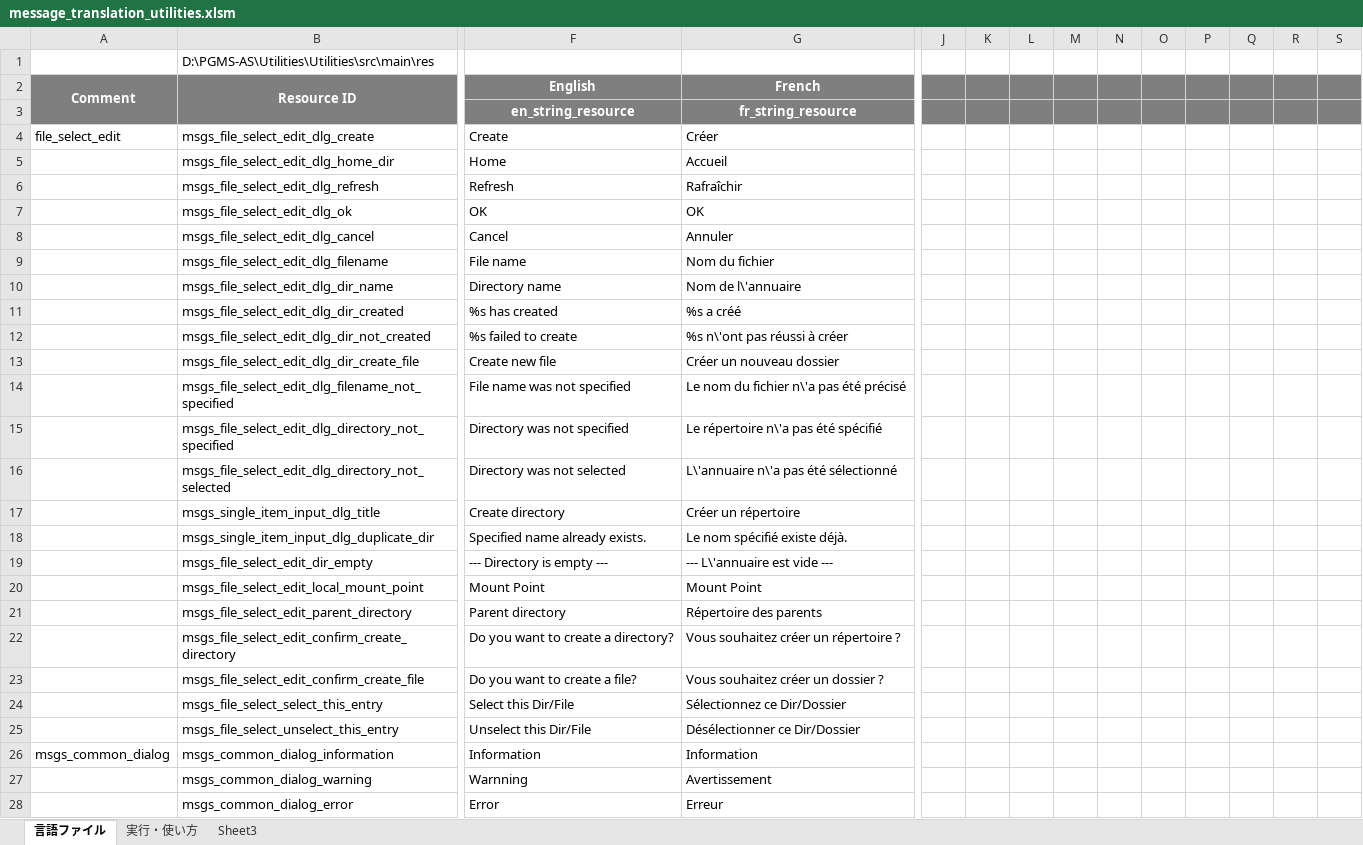
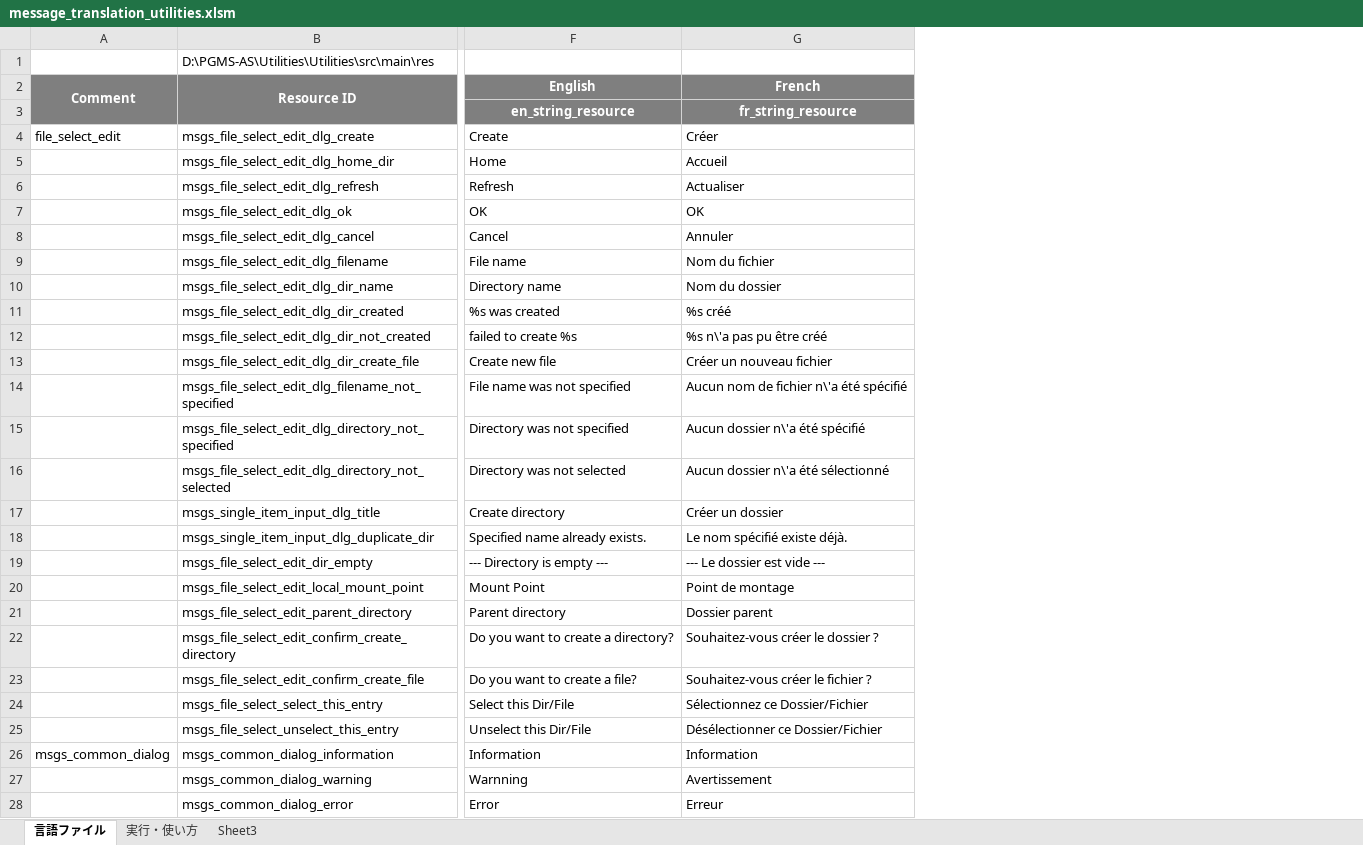
Before and after one commit to Sentaroh/Utilities, an Excel workbook: message_translation_utilities.xlsm, sheet 言語ファイル, drawn as a sheet; only a part is shown, gaps mark what is left out; values as stored, in another font and other column widths than the file's, no borders; charts and pictures not drawn; the diff covers the shown part only; the diff names each change by its address in the sheet, - before the commit and + after, or states it on an @@ line.

Commit message:
English and French Proper + remove CRLF all lang #4

```diff
--- a/message_translation_utilities.xlsm (sheet 言語ファイル)
+++ b/message_translation_utilities.xlsm (sheet 言語ファイル)
@@ column J hidden, empty @@
@@ column K hidden, empty @@
@@ column L hidden, empty @@
@@ column M hidden, empty @@
@@ column N hidden, empty @@
@@ column O hidden, empty @@
@@ column P hidden, empty @@
@@ column Q hidden, empty @@
@@ column R hidden, empty @@
@@ column S hidden, empty @@
-G6 (French): Rafraîchir
+G6 (French): Actualiser
-G10 (French): Nom de l\'annuaire
+G10 (French): Nom du dossier
-F11 (English): %s has created
+F11 (English): %s was created
-G11 (French): %s a créé
+G11 (French): %s créé
-F12 (English): %s failed to create
+F12 (English): failed to create %s
-G12 (French): %s n\'ont pas réussi à créer
+G12 (French): %s n\'a pas pu être créé
-G13 (French): Créer un nouveau dossier
+G13 (French): Créer un nouveau fichier
-G14 (French): Le nom du fichier n\'a pas été précisé
+G14 (French): Aucun nom de fichier n\'a été spécifié
-G15 (French): Le répertoire n\'a pas été spécifié
+G15 (French): Aucun dossier n\'a été spécifié
-G16 (French): L\'annuaire n\'a pas été sélectionné
+G16 (French): Aucun dossier n\'a été sélectionné
-G17 (French): Créer un répertoire
+G17 (French): Créer un dossier
-G19 (French): --- L\'annuaire est vide ---
+G19 (French): --- Le dossier est vide ---
-G20 (French): Mount Point
+G20 (French): Point de montage
-G21 (French): Répertoire des parents
+G21 (French): Dossier parent
-G22 (French): Vous souhaitez créer un répertoire ?
+G22 (French): Souhaitez-vous créer le dossier ?
-G23 (French): Vous souhaitez créer un dossier ?
+G23 (French): Souhaitez-vous créer le fichier ?
-G24 (French): Sélectionnez ce Dir/Dossier
+G24 (French): Sélectionnez ce Dossier/Fichier
-G25 (French): Désélectionner ce Dir/Dossier
+G25 (French): Désélectionner ce Dossier/Fichier
```
Also changed, not shown: 6 removed columns and 61 edited cells elsewhere in this sheet, 4 other files.
